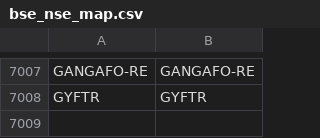
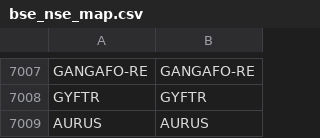
Before and after one commit to Stocks360/stock-symbol-data, a CSV file: bse_nse_map.csv, drawn as a sheet; only a part is shown, gaps mark what is left out.

```diff
--- a/bse_nse_map.csv
+++ b/bse_nse_map.csv
@@ -7008 +7008,2 @@ GANGAFO-RE,GANGAFO-RE
 GYFTR,GYFTR
+AURUS,AURUS
```
